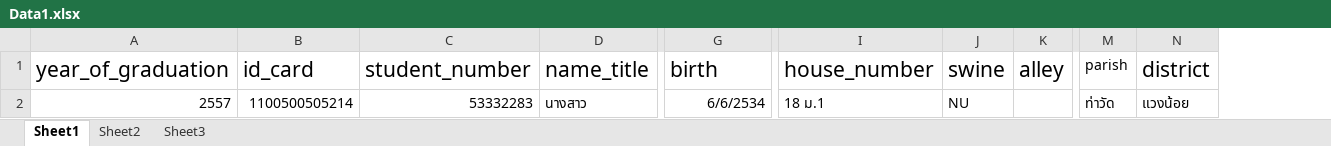
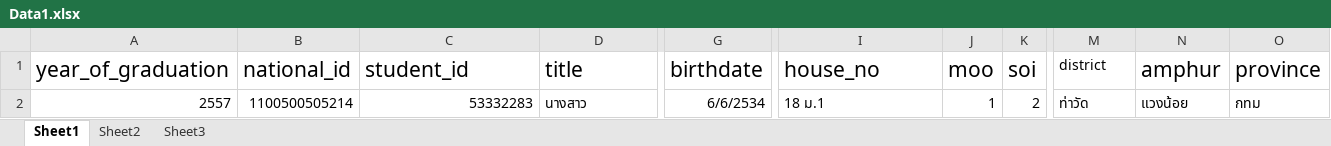
Before and after one commit to pchaow/alumni-spss, an Excel workbook: storage/file_excel/Data1.xlsx, sheet Sheet1, drawn as a sheet; only a part is shown, gaps mark what is left out; values as stored, in another font and other column widths than the file's, no borders; removed rows and columns are numbered as before the commit, all else as after; the diff covers the shown part only; the diff names each change by its address in the sheet, - before the commit and + after, or states it on an @@ line.

```diff
--- a/storage/file_excel/Data1.xlsx (sheet Sheet1)
+++ b/storage/file_excel/Data1.xlsx (sheet Sheet1)
-column J (swine), row 2: NU
-column K (alley), empty
+column J (moo), row 2: 1
+column K (soi), row 2: 2
-column M (parish), row 2: ท่าวัด
+column N (amphur), row 2: แวงน้อย
+column O (province), row 2: กทม
-B1: id_card
+B1: national_id
-C1: student_number
+C1: student_id
-D1: name_title
+D1: title
-G1: birth
+G1: birthdate
-I1: house_number
+I1: house_no
@@ M1 text size: smaller @@
-M2 (district): แวงน้อย
+M2 (district): ท่าวัด
```
Also changed, not shown: 5 edited cells elsewhere in this sheet, 4 other files.
